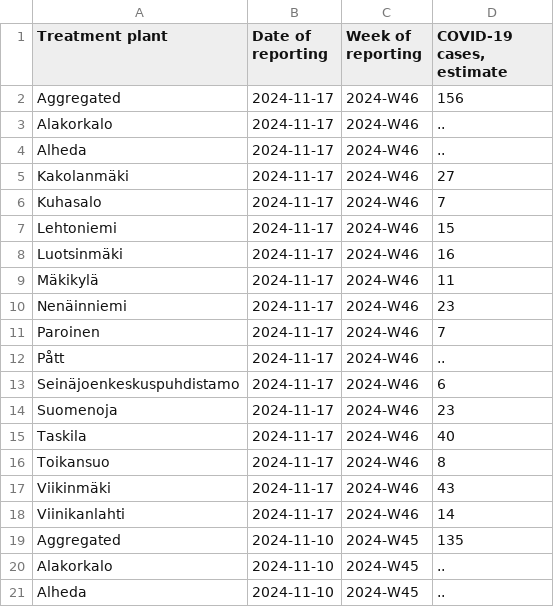
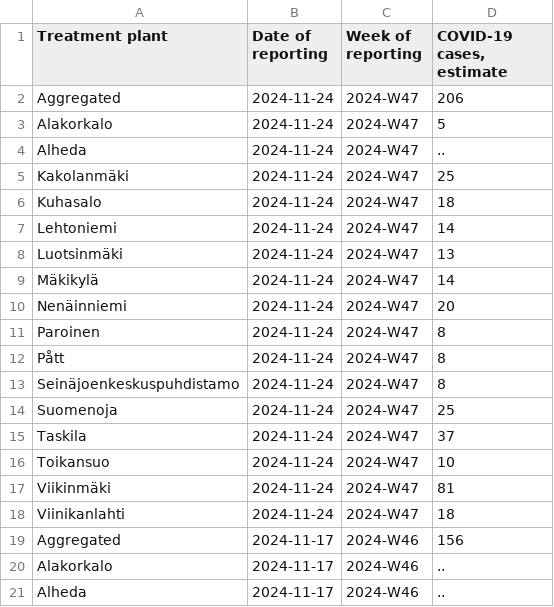
Before and after one commit to necsi/WHN-Wastewater-Data, a CSV file: data/Finland/FinlandEstimCasesSewersheds.csv, drawn as a sheet; only a part is shown; the shorter side is filled out with more unchanged rows; the diff names each change by its address in the sheet, - before the commit and + after, or states it on an @@ line.

```diff
--- a/data/Finland/FinlandEstimCasesSewersheds.csv
+++ b/data/Finland/FinlandEstimCasesSewersheds.csv
+row 2: Aggregated | 2024-11-24 | 2024-W47 | 206
+row 3: Alakorkalo | 2024-11-24 | 2024-W47 | 5
+row 4: Alheda | 2024-11-24 | 2024-W47 | ..
+row 5: Kakolanmäki | 2024-11-24 | 2024-W47 | 25
+row 6: Kuhasalo | 2024-11-24 | 2024-W47 | 18
+row 7: Lehtoniemi | 2024-11-24 | 2024-W47 | 14
+row 8: Luotsinmäki | 2024-11-24 | 2024-W47 | 13
+row 9: Mäkikylä | 2024-11-24 | 2024-W47 | 14
+row 10: Nenäinniemi | 2024-11-24 | 2024-W47 | 20
+row 11: Paroinen | 2024-11-24 | 2024-W47 | 8
+row 12: Pått | 2024-11-24 | 2024-W47 | 8
+row 13: Seinäjoenkeskuspuhdistamo | 2024-11-24 | 2024-W47 | 8
+row 14: Suomenoja | 2024-11-24 | 2024-W47 | 25
+row 15: Taskila | 2024-11-24 | 2024-W47 | 37
+row 16: Toikansuo | 2024-11-24 | 2024-W47 | 10
+row 17: Viikinmäki | 2024-11-24 | 2024-W47 | 81
+row 18: Viinikanlahti | 2024-11-24 | 2024-W47 | 18
```
Also changed, not shown: data/Finland/fi_wastewater_data.csv.
